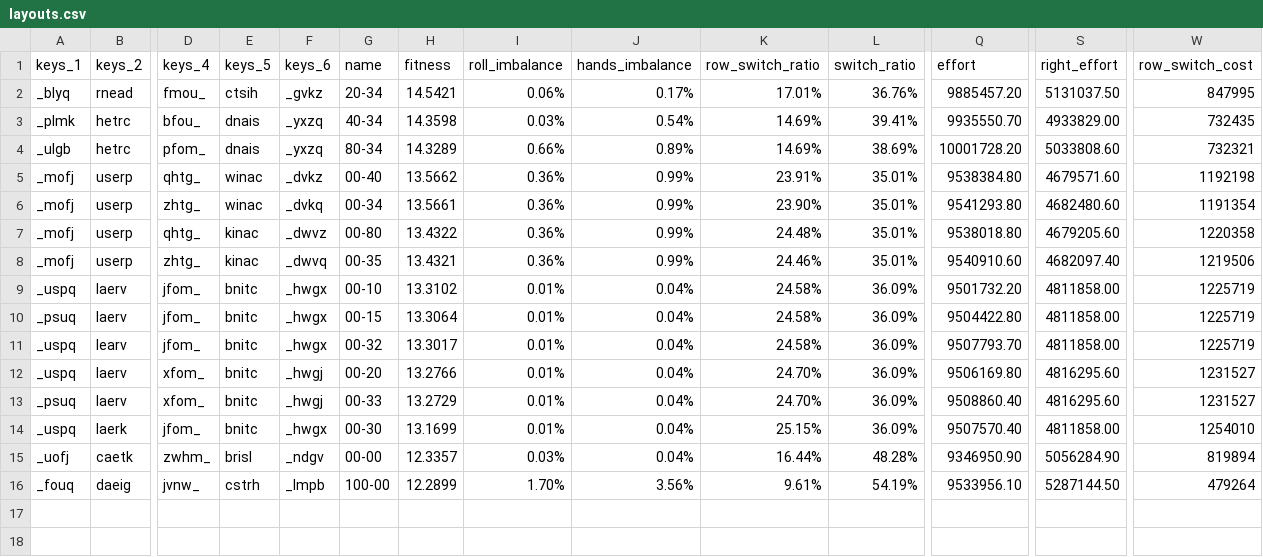
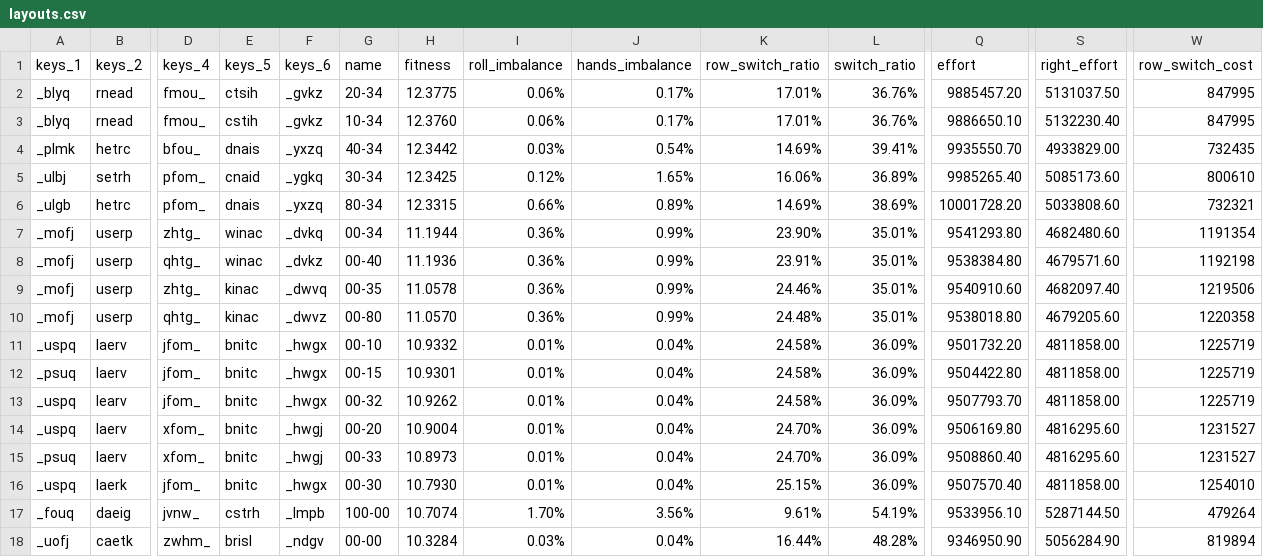
Before and after one commit to sgaliamov/keyvolve, a CSV file: data/layouts.csv, drawn as a sheet; only a part is shown, gaps mark what is left out; removed rows and columns are numbered as before the commit, all else as after; rows hold the shown columns only; the diff names each change by its address in the sheet, - before the commit and + after, or states it on an @@ line.

```diff
--- a/data/layouts.csv
+++ b/data/layouts.csv
-H2 (fitness): 14.5421
+H2 (fitness): 12.3775
+row 3: _blyq | rnead | fmou_ | cstih | _gvkz | 10-34 | 12.3760 | 0.06% | 0.17% | 17.01% | 36.76% | 9886650.10 | 5132230.40 | 847995
-H4 (fitness): 14.3598
+H4 (fitness): 12.3442
+row 5: _ulbj | setrh | pfom_ | cnaid | _ygkq | 30-34 | 12.3425 | 0.12% | 1.65% | 16.06% | 36.89% | 9985265.40 | 5085173.60 | 800610
-H6 (fitness): 14.3289
+H6 (fitness): 12.3315
-row 5: _mofj | userp | qhtg_ | winac | _dvkz | 00-40 | 13.5662 | 0.36% | 0.99% | 23.91% | 35.01% | 9538384.80 | 4679571.60 | 1192198
-H7 (fitness): 13.5661
+H7 (fitness): 11.1944
-E8 (keys_5): kinac
+E8 (keys_5): winac
-F8 (keys_6): _dwvz
+F8 (keys_6): _dvkz
-G8 (name): 00-80
+G8 (name): 00-40
-H8 (fitness): 13.4322
+H8 (fitness): 11.1936
-K8 (row_switch_ratio): 24.48%
+K8 (row_switch_ratio): 23.91%
-Q8 (effort): 9538018.80
+Q8 (effort): 9538384.80
-S8 (right_effort): 4679205.60
+S8 (right_effort): 4679571.60
-W8 (row_switch_cost): 1220358
+W8 (row_switch_cost): 1192198
-H9 (fitness): 13.4321
+H9 (fitness): 11.0578
+row 10: _mofj | userp | qhtg_ | kinac | _dwvz | 00-80 | 11.0570 | 0.36% | 0.99% | 24.48% | 35.01% | 9538018.80 | 4679205.60 | 1220358
-H11 (fitness): 13.3102
+H11 (fitness): 10.9332
-H12 (fitness): 13.3064
+H12 (fitness): 10.9301
-H13 (fitness): 13.3017
+H13 (fitness): 10.9262
-H14 (fitness): 13.2766
+H14 (fitness): 10.9004
-H15 (fitness): 13.2729
+H15 (fitness): 10.8973
-H16 (fitness): 13.1699
+H16 (fitness): 10.7930
-row 15: _uofj | caetk | zwhm_ | brisl | _ndgv | 00-00 | 12.3357 | 0.03% | 0.04% | 16.44% | 48.28% | 9346950.90 | 5056284.90 | 819894
-H17 (fitness): 12.2899
+H17 (fitness): 10.7074
+row 18: _uofj | caetk | zwhm_ | brisl | _ndgv | 00-00 | 10.3284 | 0.03% | 0.04% | 16.44% | 48.28% | 9346950.90 | 5056284.90 | 819894
```
Also changed, not shown: 1 other file.
